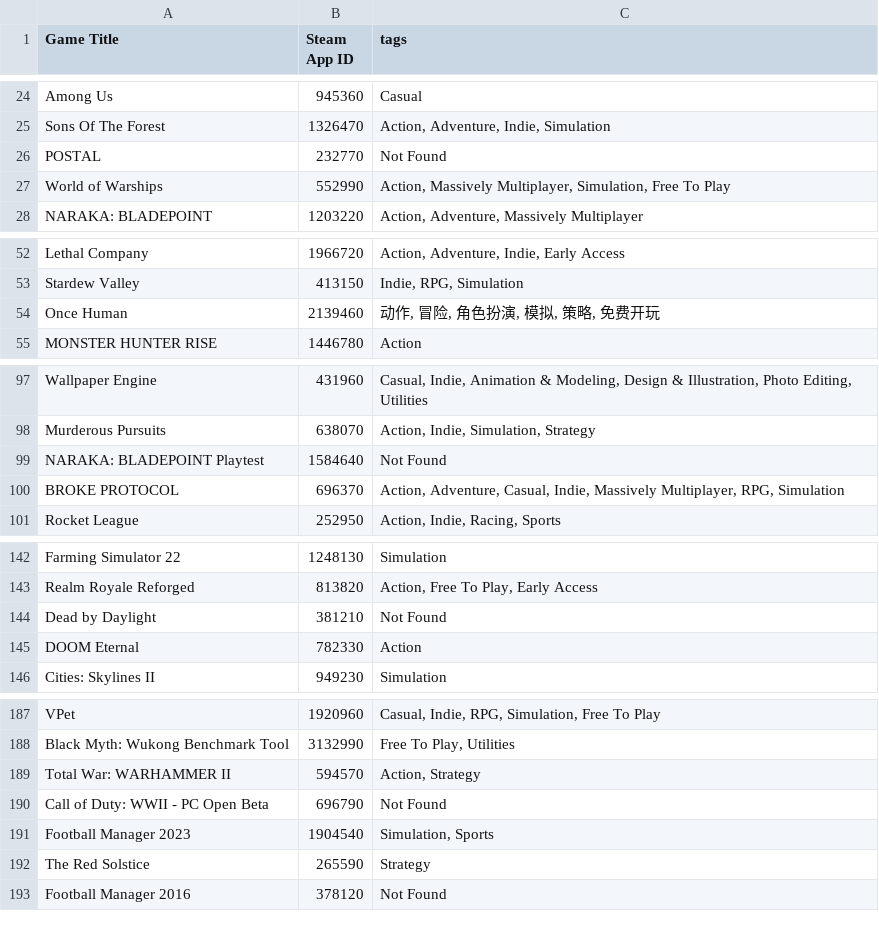
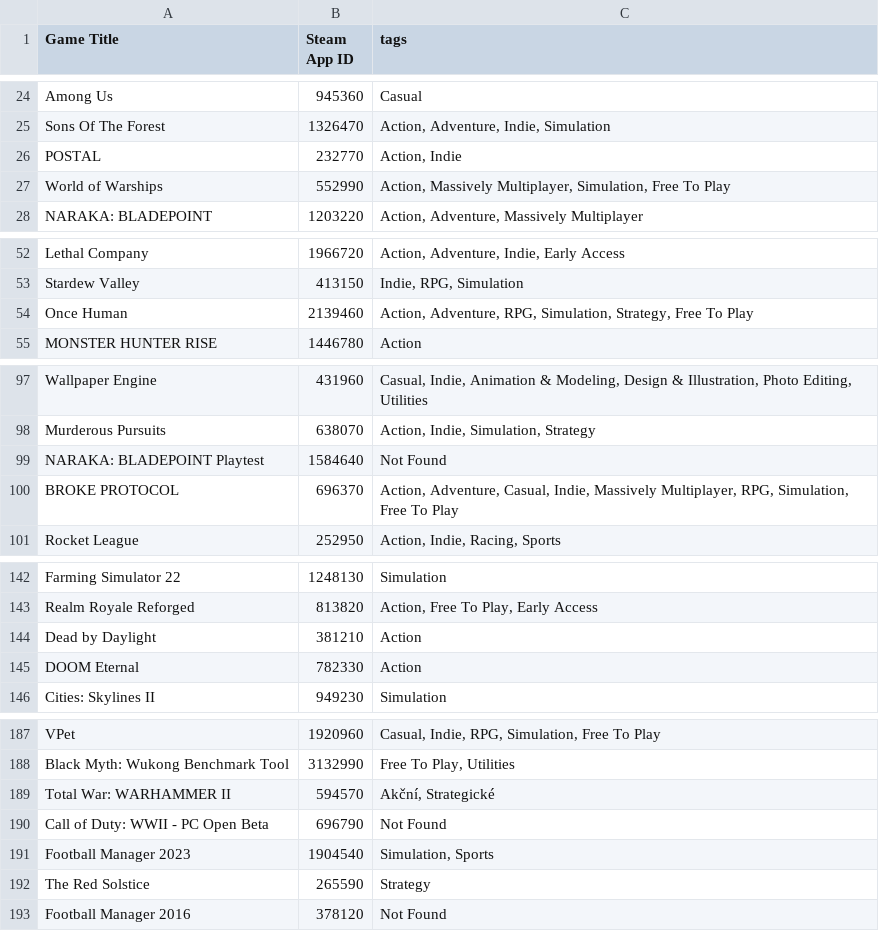
Before and after one commit to Pyros009/data-wrangling-project, a CSV file: steam_appid_tags.csv, drawn as a sheet; only a part is shown, gaps mark what is left out; the diff covers the shown part only.

```diff
--- a/steam_appid_tags.csv
+++ b/steam_appid_tags.csv
@@ -25,3 +25,3 @@ Among Us,945360,Casual
 Sons Of The Forest,1326470,"Action, Adventure, Indie, Simulation"
-POSTAL,232770,Not Found
+POSTAL,232770,"Action, Indie"
 World of Warships,552990,"Action, Massively Multiplayer, Simulation, Free To Play"
@@ -53,3 +53,3 @@ Lethal Company,1966720,"Action, Adventure, Indie, Early Access"
 Stardew Valley,413150,"Indie, RPG, Simulation"
-Once Human,2139460,"动作, 冒险, 角色扮演, 模拟, 策略, 免费开玩"
+Once Human,2139460,"Action, Adventure, RPG, Simulation, Strategy, Free To Play"
 MONSTER HUNTER RISE,1446780,Action
@@ -99,3 +99,3 @@ Murderous Pursuits,638070,"Action, Indie, Simulation, Strategy"
 NARAKA: BLADEPOINT Playtest,1584640,Not Found
-BROKE PROTOCOL,696370,"Action, Adventure, Casual, Indie, Massively Multiplayer, RPG, Simulation"
+BROKE PROTOCOL,696370,"Action, Adventure, Casual, Indie, Massively Multiplayer, RPG, Simulation, Free To Play"
 Rocket League,252950,"Action, Indie, Racing, Sports"
@@ -143,3 +143,3 @@ Farming Simulator 22,1248130,Simulation
 Realm Royale Reforged,813820,"Action, Free To Play, Early Access"
-Dead by Daylight,381210,Not Found
+Dead by Daylight,381210,Action
 DOOM Eternal,782330,Action
@@ -188,3 +188,3 @@ VPet,1920960,"Casual, Indie, RPG, Simulation, Free To Play"
 Black Myth: Wukong Benchmark Tool,3132990,"Free To Play, Utilities"
-Total War: WARHAMMER II,594570,"Action, Strategy"
+Total War: WARHAMMER II,594570,"Akční, Strategické"
 Call of Duty: WWII - PC Open Beta,696790,Not Found
```
Also changed, not shown: 14 edited cells elsewhere in this file, steam_appid_tags_mp.csv, 11 other files.
